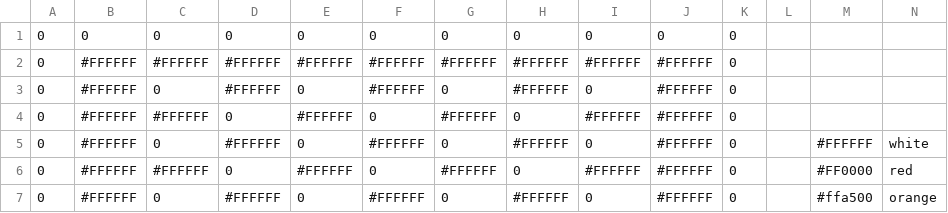
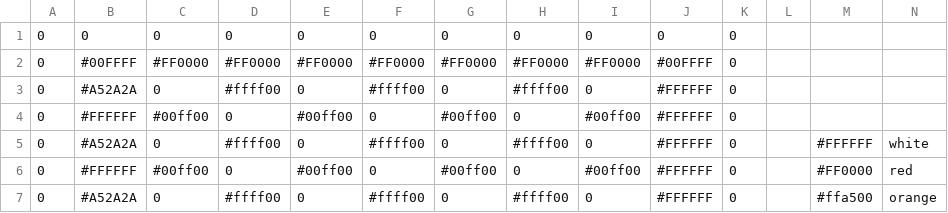
Before and after one commit to Mark-McE/GameArena, a CSV file: level2.csv, drawn as a sheet; only a part is shown; the diff covers the shown part only.

Commit message:
added colour to level 2

```diff
--- a/level2.csv
+++ b/level2.csv
@@ -1,7 +1,7 @@
 0,0,0,0,0,0,0,0,0,0,0,,,
-0,#FFFFFF,#FFFFFF,#FFFFFF,#FFFFFF,#FFFFFF,#FFFFFF,#FFFFFF,#FFFFFF,#FFFFFF,0,,,
-0,#FFFFFF,0,#FFFFFF,0,#FFFFFF,0,#FFFFFF,0,#FFFFFF,0,,,
-0,#FFFFFF,#FFFFFF,0,#FFFFFF,0,#FFFFFF,0,#FFFFFF,#FFFFFF,0,,,
-0,#FFFFFF,0,#FFFFFF,0,#FFFFFF,0,#FFFFFF,0,#FFFFFF,0,,#FFFFFF,white
-0,#FFFFFF,#FFFFFF,0,#FFFFFF,0,#FFFFFF,0,#FFFFFF,#FFFFFF,0,,#FF0000,red
-0,#FFFFFF,0,#FFFFFF,0,#FFFFFF,0,#FFFFFF,0,#FFFFFF,0,,#ffa500,orange
+0,#00FFFF,#FF0000,#FF0000,#FF0000,#FF0000,#FF0000,#FF0000,#FF0000,#00FFFF,0,,,
+0,#A52A2A,0,#ffff00,0,#ffff00,0,#ffff00,0,#FFFFFF,0,,,
+0,#FFFFFF,#00ff00,0,#00ff00,0,#00ff00,0,#00ff00,#FFFFFF,0,,,
+0,#A52A2A,0,#ffff00,0,#ffff00,0,#ffff00,0,#FFFFFF,0,,#FFFFFF,white
+0,#FFFFFF,#00ff00,0,#00ff00,0,#00ff00,0,#00ff00,#FFFFFF,0,,#FF0000,red
+0,#A52A2A,0,#ffff00,0,#ffff00,0,#ffff00,0,#FFFFFF,0,,#ffa500,orange
```
Also changed, not shown: 2 added rows, 2 removed rows and 54 edited cells elsewhere in this file.
